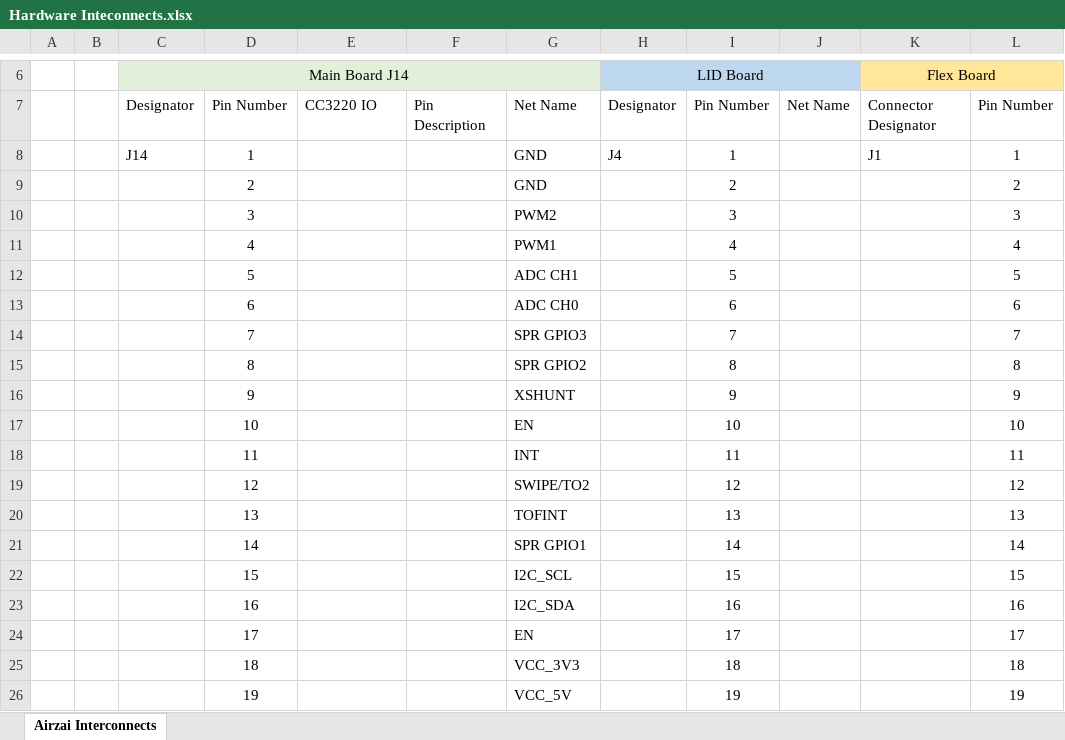
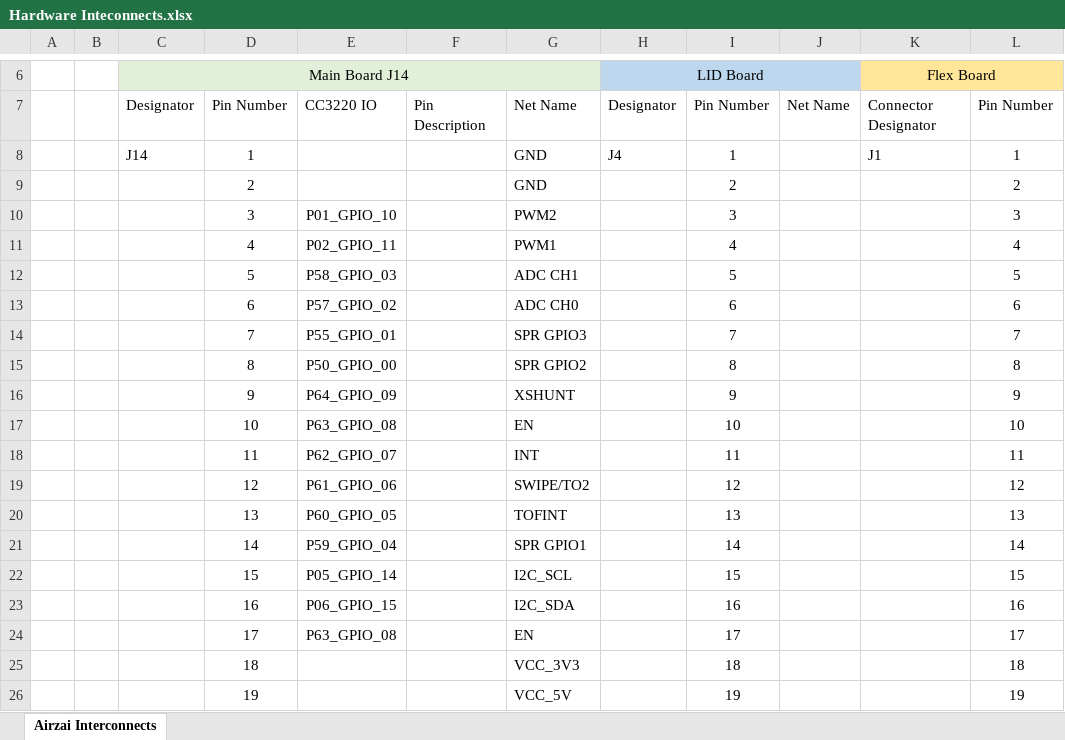
Before and after one commit to kashifaftab/Airzai-Hardware, an Excel workbook: Hardware Inteconnects.xlsx, sheet Airzai Interconnects, drawn as a sheet; only a part is shown, gaps mark what is left out; values as stored, in another font and other column widths than the file's, no borders; the diff names each change by its address in the sheet, - before the commit and + after, or states it on an @@ line.

Commit message:
Update Hardware Inteconnects.xlsx

```diff
--- a/Hardware Inteconnects.xlsx (sheet Airzai Interconnects)
+++ b/Hardware Inteconnects.xlsx (sheet Airzai Interconnects)
-E10: (empty)
+E10: P01_GPIO_10
-E11: (empty)
+E11: P02_GPIO_11
-E12: (empty)
+E12: P58_GPIO_03
-E13: (empty)
+E13: P57_GPIO_02
-E14: (empty)
+E14: P55_GPIO_01
-E15: (empty)
+E15: P50_GPIO_00
-E16: (empty)
+E16: P64_GPIO_09
-E17: (empty)
+E17: P63_GPIO_08
-E18: (empty)
+E18: P62_GPIO_07
-E19: (empty)
+E19: P61_GPIO_06
-E20: (empty)
+E20: P60_GPIO_05
-E21: (empty)
+E21: P59_GPIO_04
-E22: (empty)
+E22: P05_GPIO_14
-E23: (empty)
+E23: P06_GPIO_15
-E24: (empty)
+E24: P63_GPIO_08
```
